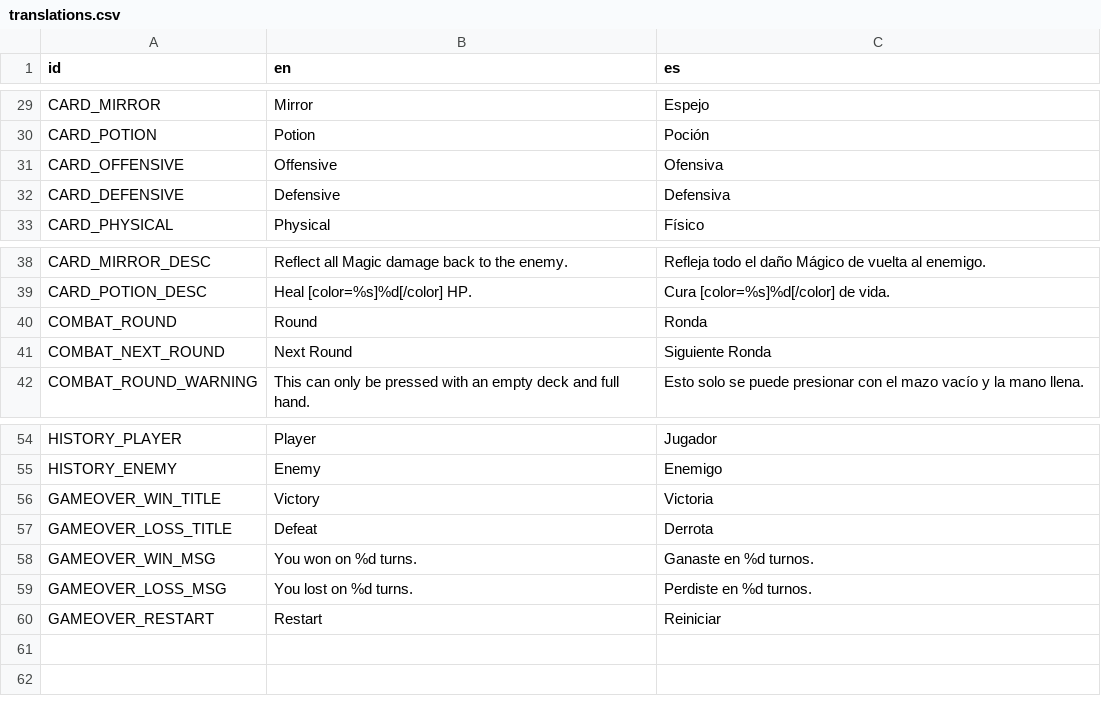
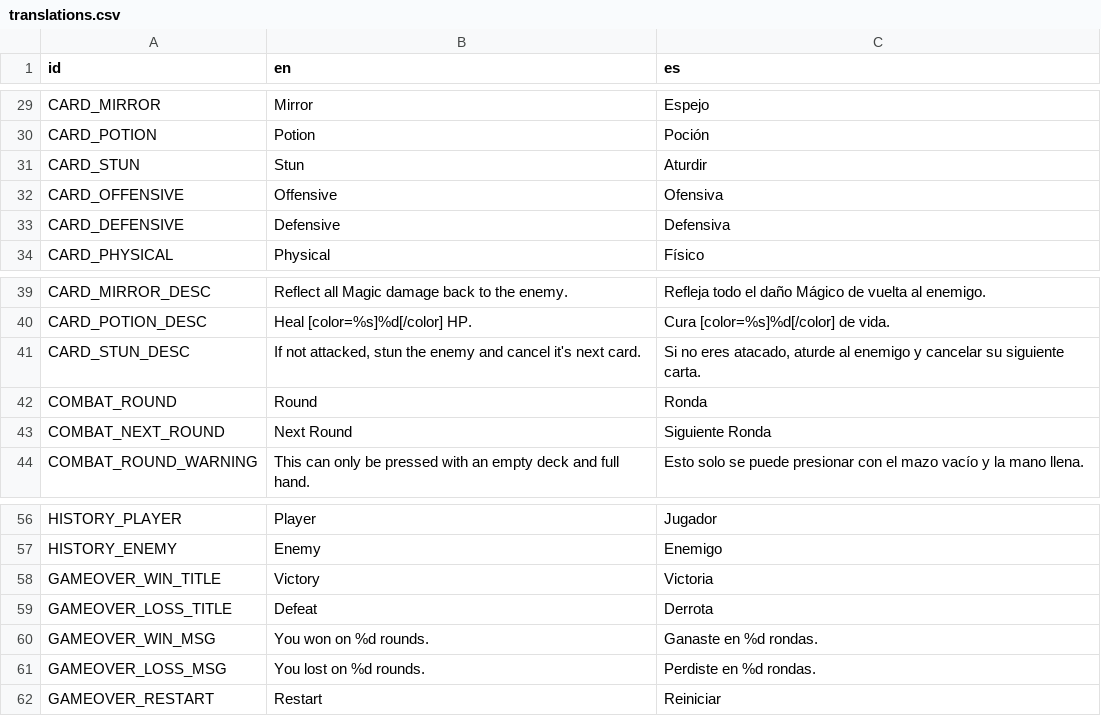
Before and after one commit to ChrisNGDC/cards_combat_game, a CSV file: resources/translations.csv, drawn as a sheet; only a part is shown, gaps mark what is left out.

Commit message:
build-minor; Added stun card and the capability to use a card and make no effect.

```diff
--- a/resources/translations.csv
+++ b/resources/translations.csv
@@ -30,2 +30,3 @@ CARD_MIRROR,Mirror,Espejo
 CARD_POTION,Potion,Poción
+CARD_STUN,Stun,Aturdir
 CARD_OFFENSIVE,Offensive,Ofensiva
@@ -39,2 +40,3 @@ CARD_MIRROR_DESC,Reflect all Magic damage back to the enemy.,Refleja todo el da
 CARD_POTION_DESC,Heal [color=%s]%d[/color] HP.,Cura [color=%s]%d[/color] de vida.
+CARD_STUN_DESC,"If not attacked, stun the enemy and cancel it's next card.","Si no eres atacado, aturde al enemigo y cancelar su siguiente carta."
 COMBAT_ROUND,Round,Ronda
@@ -57,4 +59,4 @@ GAMEOVER_WIN_TITLE,Victory,Victoria
 GAMEOVER_LOSS_TITLE,Defeat,Derrota
-GAMEOVER_WIN_MSG,You won on %d turns.,Ganaste en %d turnos.
-GAMEOVER_LOSS_MSG,You lost on %d turns.,Perdiste en %d turnos.
+GAMEOVER_WIN_MSG,You won on %d rounds.,Ganaste en %d rondas.
+GAMEOVER_LOSS_MSG,You lost on %d rounds.,Perdiste en %d rondas.
 GAMEOVER_RESTART,Restart,Reiniciar
```
Also changed, not shown: 16 other files.
